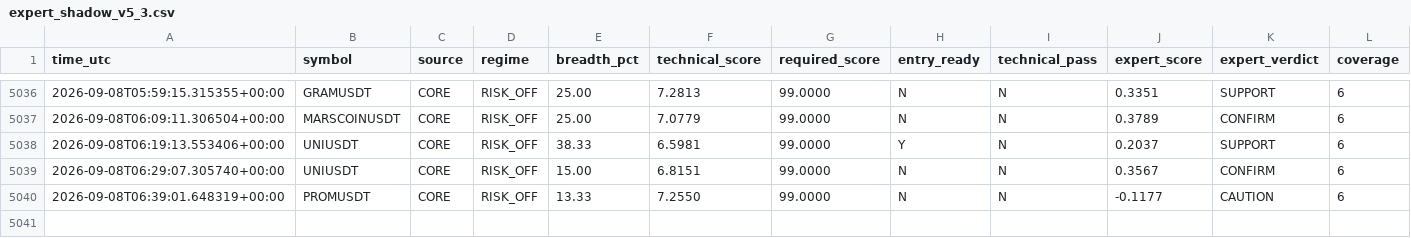
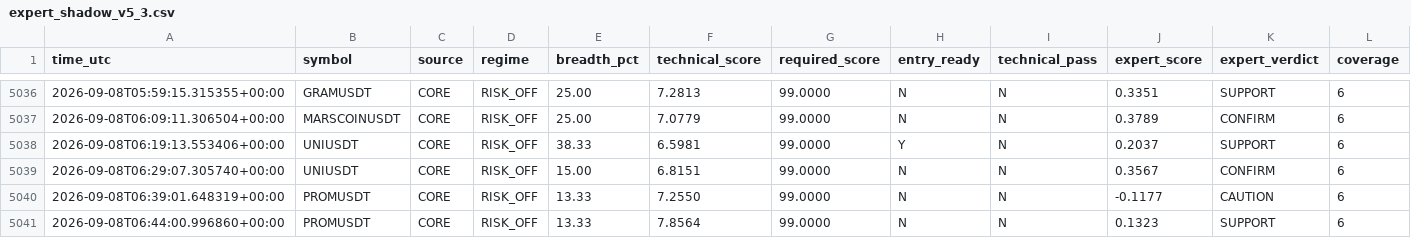
Before and after one commit to mrmatinbolandnazar-web/crypto-paper-bot, a CSV file: vps_reports/expert_shadow_v5_3.csv, drawn as a sheet; only a part is shown, gaps mark what is left out; rows hold the shown columns only; the diff names each change by its address in the sheet, - before the commit and + after, or states it on an @@ line.

```diff
--- a/vps_reports/expert_shadow_v5_3.csv
+++ b/vps_reports/expert_shadow_v5_3.csv
+row 5041: 2026-09-08T06:44:00.996860+00:00 | PROMUSDT | CORE | RISK_OFF | 13.33 | 7.8564 | 99.0000 | N | N | 0.1323 | SUPPORT | 6
```
Also changed, not shown: 8 other files.
